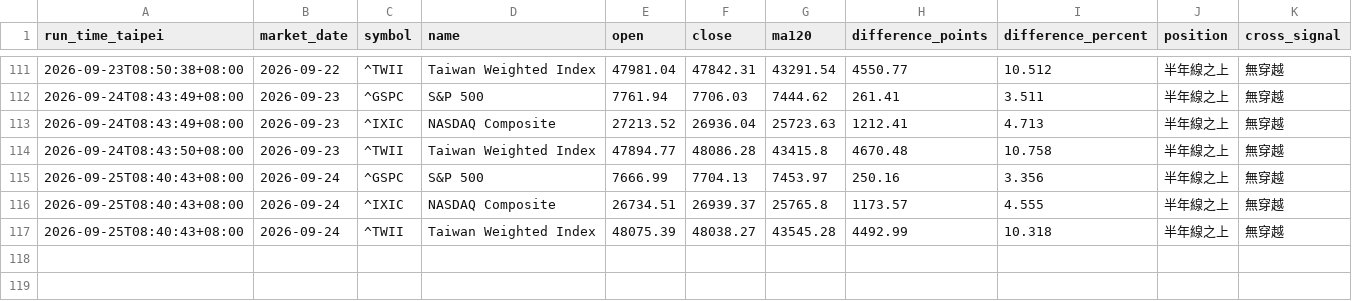
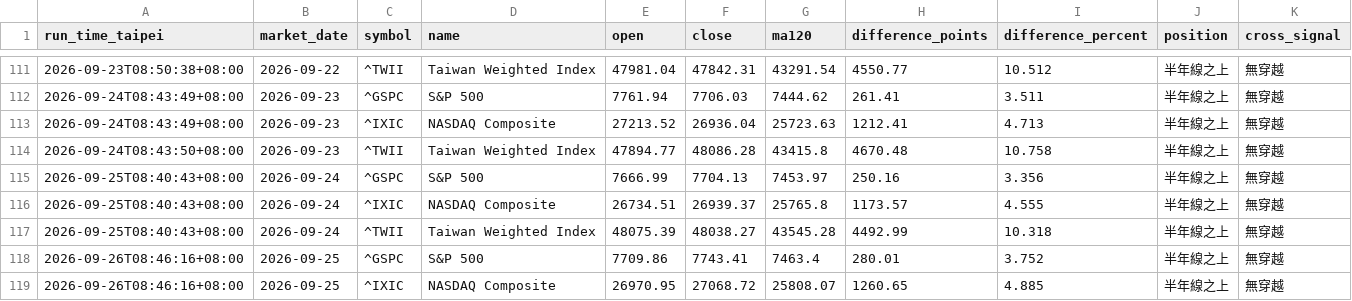
Before and after one commit to ab123ab456g/market-daily-report, a CSV file: data/market_history.csv, drawn as a sheet; only a part is shown, gaps mark what is left out; the diff names each change by its address in the sheet, - before the commit and + after, or states it on an @@ line.

```diff
--- a/data/market_history.csv
+++ b/data/market_history.csv
+row 118: 2026-09-26T08:46:16+08:00 | 2026-09-25 | ^GSPC | S&P 500 | 7709.86 | 7743.41 | 7463.4 | 280.01 | 3.752 | 半年線之上 | 無穿越
+row 119: 2026-09-26T08:46:16+08:00 | 2026-09-25 | ^IXIC | NASDAQ Composite | 26970.95 | 27068.72 | 25808.07 | 1260.65 | 4.885 | 半年線之上 | 無穿越
```
Also changed, not shown: 3 other files.
